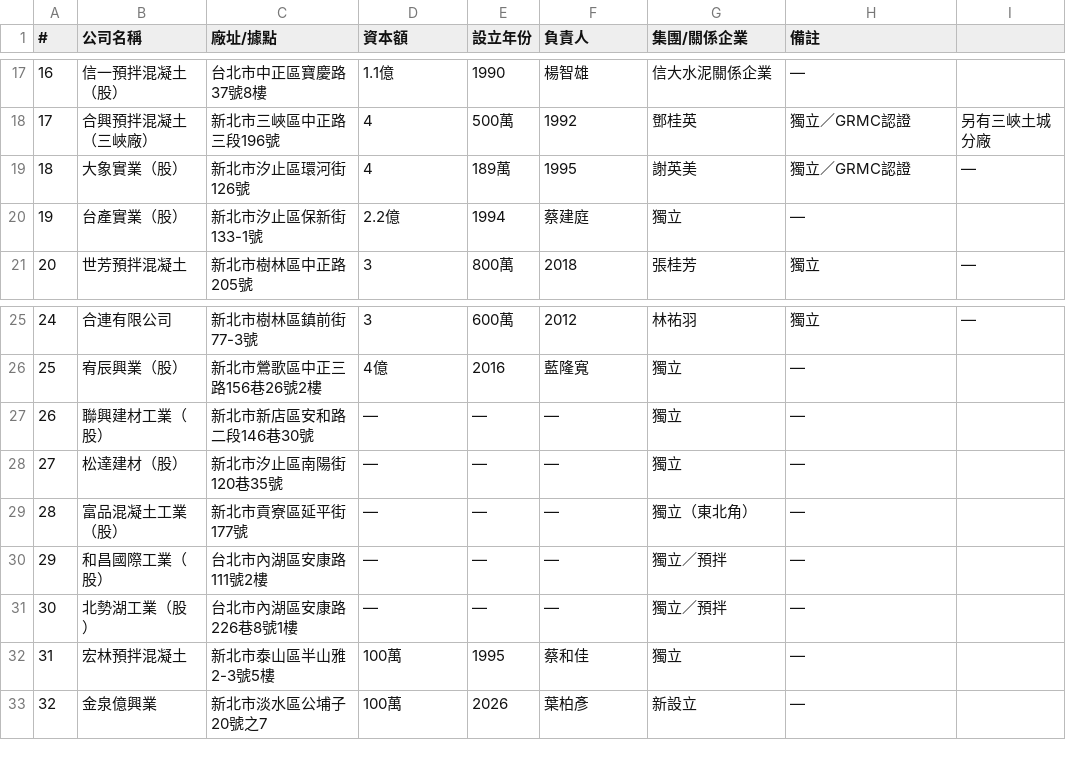
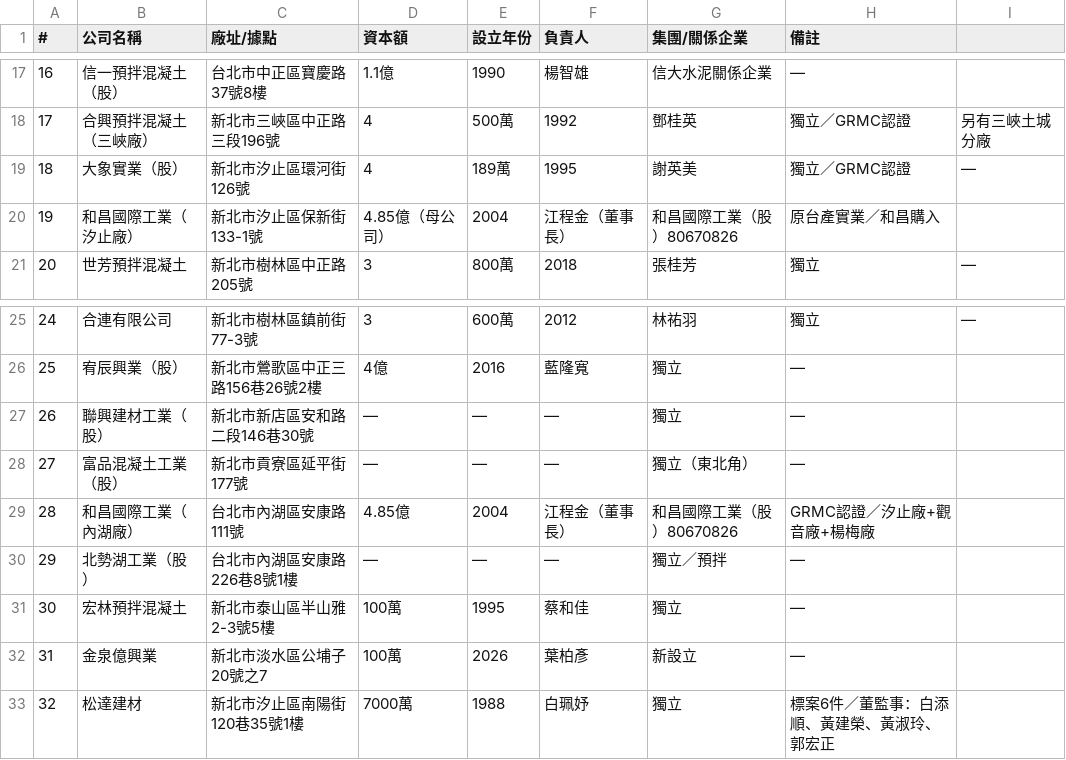
Before and after one commit to jamesliu7676-ui/marketmeet2026, a CSV file: data/北區業者.csv, drawn as a sheet; only a part is shown, gaps mark what is left out.

```diff
--- a/data/北區業者.csv
+++ b/data/北區業者.csv
@@ -19,3 +19,3 @@
 18,大象實業（股）,新北市汐止區環河街126號,4,189萬,1995,謝英美,獨立／GRMC認證,—
-19,台產實業（股）,新北市汐止區保新街133-1號,2.2億,1994,蔡建庭,獨立,—
+19,和昌國際工業（汐止廠）,新北市汐止區保新街133-1號,4.85億（母公司）,2004,江程金（董事長）,和昌國際工業（股）80670826,原台產實業／和昌購入
 20,世芳預拌混凝土,新北市樹林區中正路205號,3,800萬,2018,張桂芳,獨立,—
@@ -27,7 +27,7 @@
 26,聯興建材工業（股）,新北市新店區安和路二段146巷30號,—,—,—,獨立,—
-27,松達建材（股）,新北市汐止區南陽街120巷35號,—,—,—,獨立,—
-28,富品混凝土工業（股）,新北市貢寮區延平街177號,—,—,—,獨立（東北角）,—
-29,和昌國際工業（股）,台北市內湖區安康路111號2樓,—,—,—,獨立／預拌,—
-30,北勢湖工業（股）,台北市內湖區安康路226巷8號1樓,—,—,—,獨立／預拌,—
-31,宏林預拌混凝土,新北市泰山區半山雅2-3號5樓,100萬,1995,蔡和佳,獨立,—
-32,金泉億興業,新北市淡水區公埔子20號之7,100萬,2026,葉柏彥,新設立,—
+27,富品混凝土工業（股）,新北市貢寮區延平街177號,—,—,—,獨立（東北角）,—
+28,和昌國際工業（內湖廠）,台北市內湖區安康路111號,4.85億,2004,江程金（董事長）,和昌國際工業（股）80670826,GRMC認證／汐止廠+觀音廠+楊梅廠
+29,北勢湖工業（股）,台北市內湖區安康路226巷8號1樓,—,—,—,獨立／預拌,—
+30,宏林預拌混凝土,新北市泰山區半山雅2-3號5樓,100萬,1995,蔡和佳,獨立,—
+31,金泉億興業,新北市淡水區公埔子20號之7,100萬,2026,葉柏彥,新設立,—
+32,松達建材,新北市汐止區南陽街120巷35號1樓,7000萬,1988,白珮妤,獨立,標案6件／董監事：白添順、黃建榮、黃淑玲、郭宏正
```
Also changed, not shown: 17 other files.
